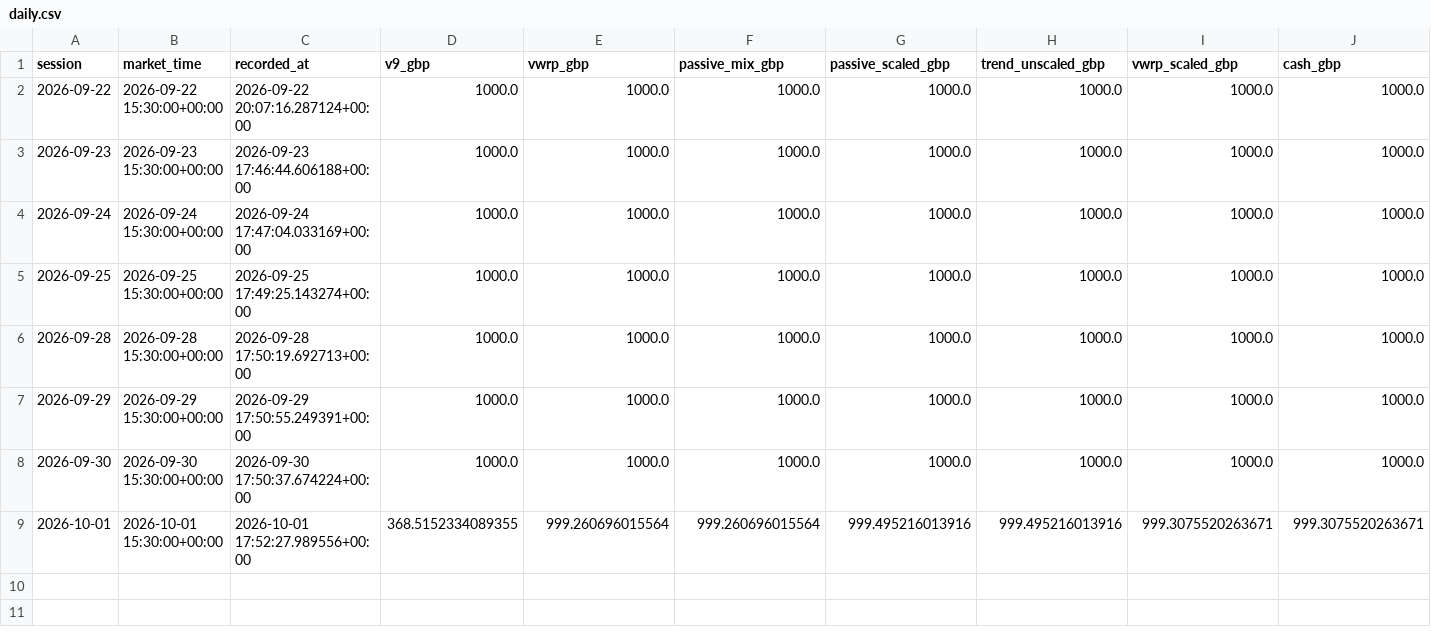
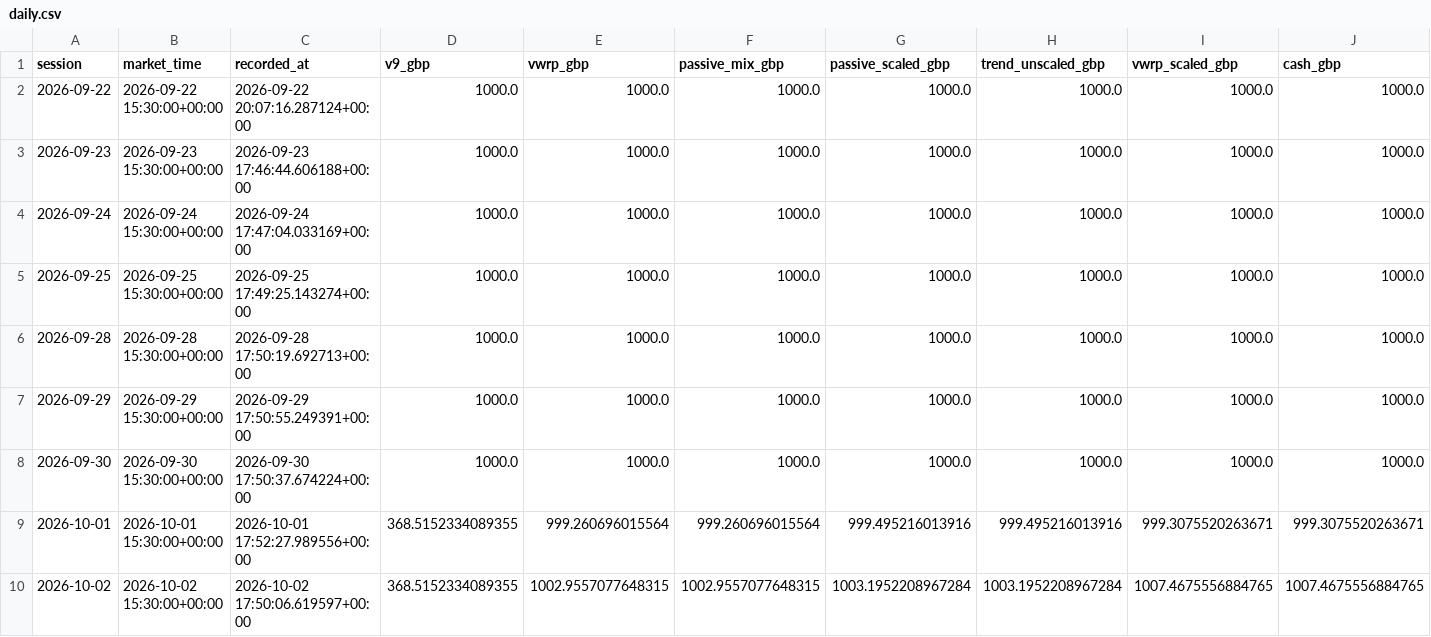
Before and after one commit to zpwhryv5gt-create/Momentum-trader, a CSV file: paper_v9/daily.csv, drawn as a sheet; only a part is shown; rows hold the shown columns only; the diff names each change by its address in the sheet, - before the commit and + after, or states it on an @@ line.

Commit message:
Record V9 forward paper run

```diff
--- a/paper_v9/daily.csv
+++ b/paper_v9/daily.csv
+row 10: 2026-10-02 | 2026-10-02 15:30:00+00:00 | 2026-10-02 17:50:06.619597+00:00 | 368.5152334089355 | 1002.9557077648315 | 1002.9557077648315 | 1003.1952208967284 | 1003.1952208967284 | 1007.4675556884765 | 1007.4675556884765
```
Also changed, not shown: 6 other files.
